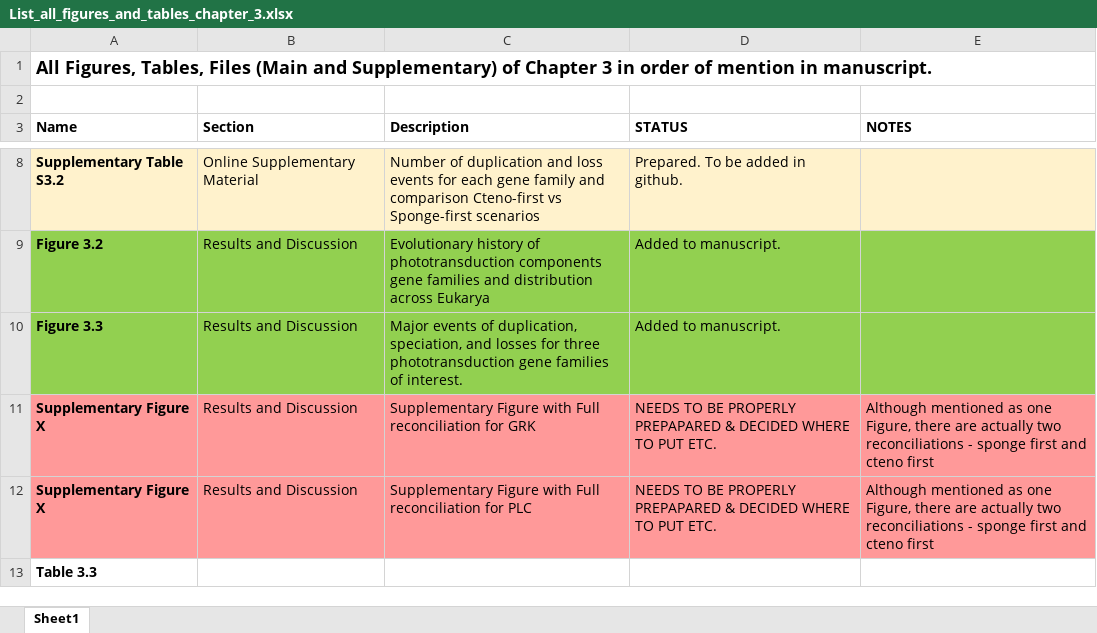
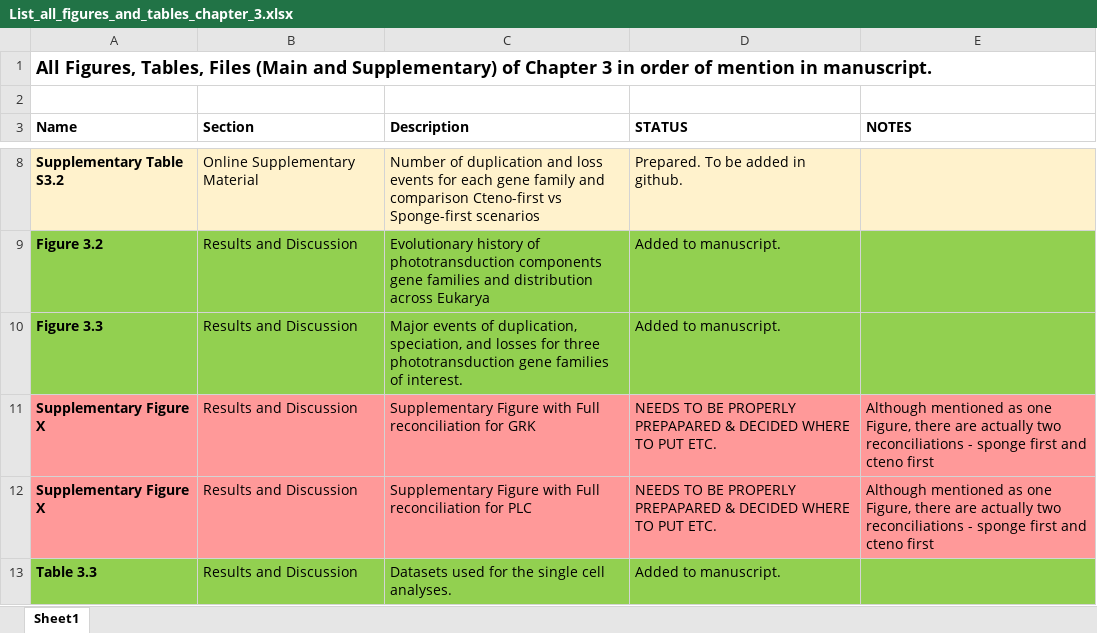
Before and after one commit to AAleotti/PhD_Thesis, an Excel workbook: 3_Evolution_of_phototransduction_and_PRCs/List_all_figures_and_tables_chapter_3.xlsx, sheet Sheet1, drawn as a sheet; only a part is shown, gaps mark what is left out; values as stored, in another font and other column widths than the file's, no borders; removed rows and columns are numbered as before the commit, all else as after; the diff names each change by its address in the sheet, - before the commit and + after, or states it on an @@ line.

Commit message:
Updated list figs/tables

```diff
--- a/3_Evolution_of_phototransduction_and_PRCs/List_all_figures_and_tables_chapter_3.xlsx (sheet Sheet1)
+++ b/3_Evolution_of_phototransduction_and_PRCs/List_all_figures_and_tables_chapter_3.xlsx (sheet Sheet1)
-row 13: Table 3.3
+row 13: Table 3.3 | Results and Discussion | Datasets used for the single cell analyses. | Added to manuscript.
```
